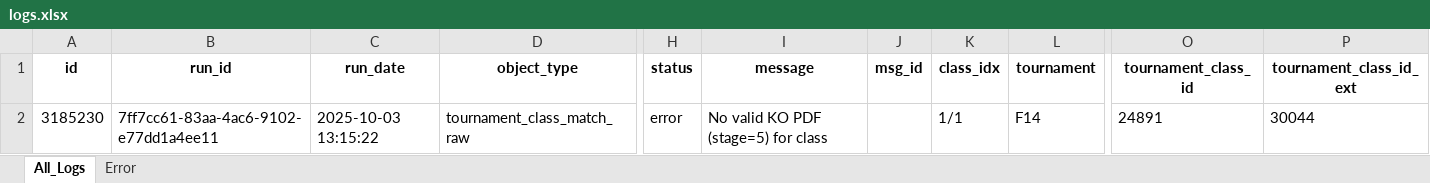
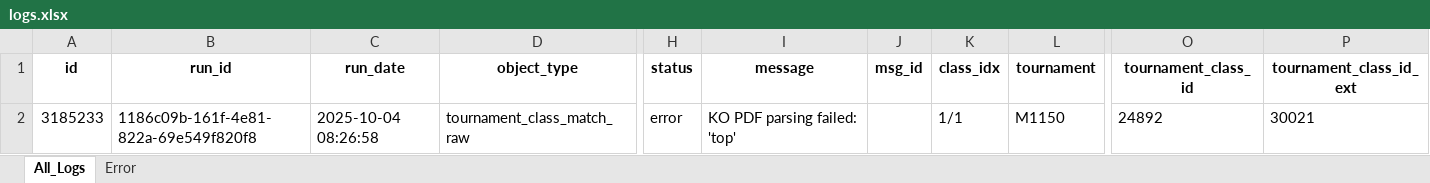
Before and after one commit to filip-ad/BT_stats, an Excel workbook: src/logs.xlsx, sheet All_Logs, drawn as a sheet; only a part is shown, gaps mark what is left out; values as stored, in another font and other column widths than the file's, no borders; the diff names each change by its address in the sheet, - before the commit and + after, or states it on an @@ line.

```diff
--- a/src/logs.xlsx (sheet All_Logs)
+++ b/src/logs.xlsx (sheet All_Logs)
-A2 (id): 3185230
+A2 (id): 3185233
-B2 (run_id): 7ff7cc61-83aa-4ac6-9102-e77dd1a4ee11
+B2 (run_id): 1186c09b-161f-4e81-822a-69e549f820f8
-C2 (run_date): 2025-10-03 13:15:22
+C2 (run_date): 2025-10-04 08:26:58
-I2 (message): No valid KO PDF (stage=5) for class
+I2 (message): KO PDF parsing failed: 'top'
-L2 (tournament): F14
+L2 (tournament): M1150
-O2 (tournament_class_id): 24891
+O2 (tournament_class_id): 24892
-P2 (tournament_class_id_ext): 30044
+P2 (tournament_class_id_ext): 30021
```
Also changed, not shown: sheet Error, src/run_log.xlsx, 5 other files.
